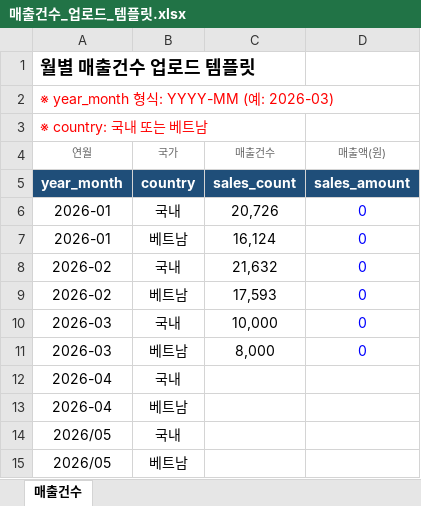
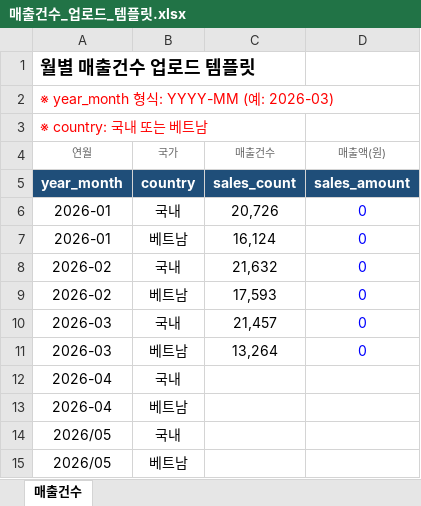
Before and after one commit to jdh910000-tech/sidiz-quality-portal, an Excel workbook: 매출건수_업로드_템플릿.xlsx, sheet 매출건수, drawn as a sheet; values as stored, in another font and other column widths than the file's, no borders; the diff names each change by its address in the sheet, - before the commit and + after, or states it on an @@ line.

```diff
--- a/매출건수_업로드_템플릿.xlsx (sheet 매출건수)
+++ b/매출건수_업로드_템플릿.xlsx (sheet 매출건수)
-C10 (매출건수): 10,000
+C10 (매출건수): 21,457
-C11 (매출건수): 8,000
+C11 (매출건수): 13,264
```
Also changed, not shown: 13 other files.
